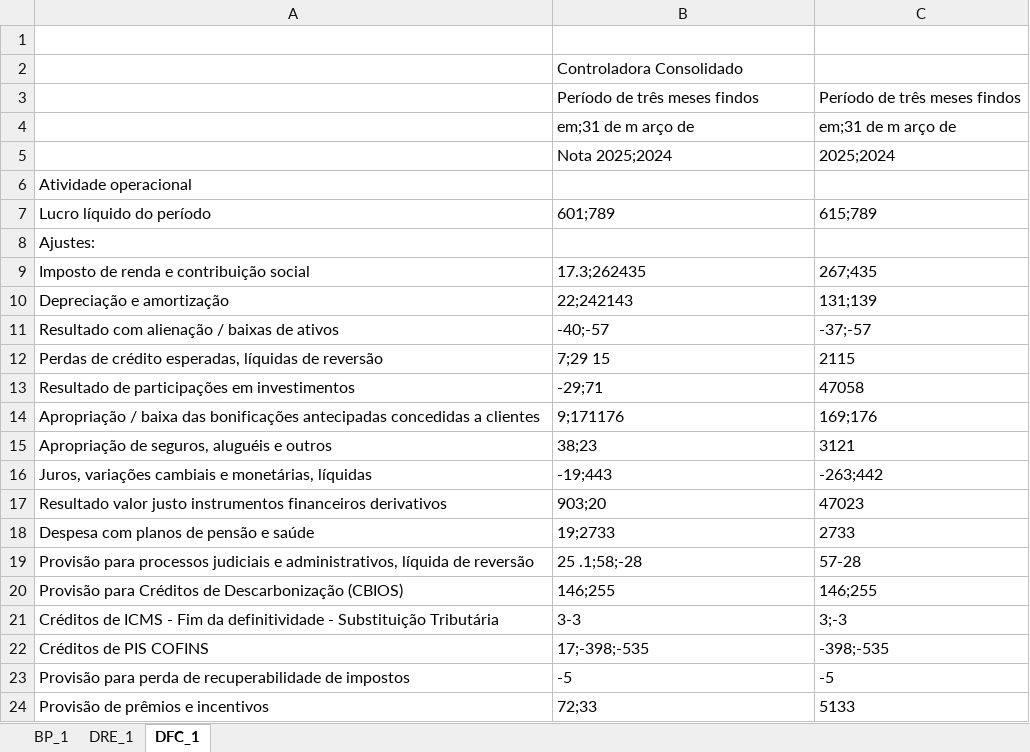
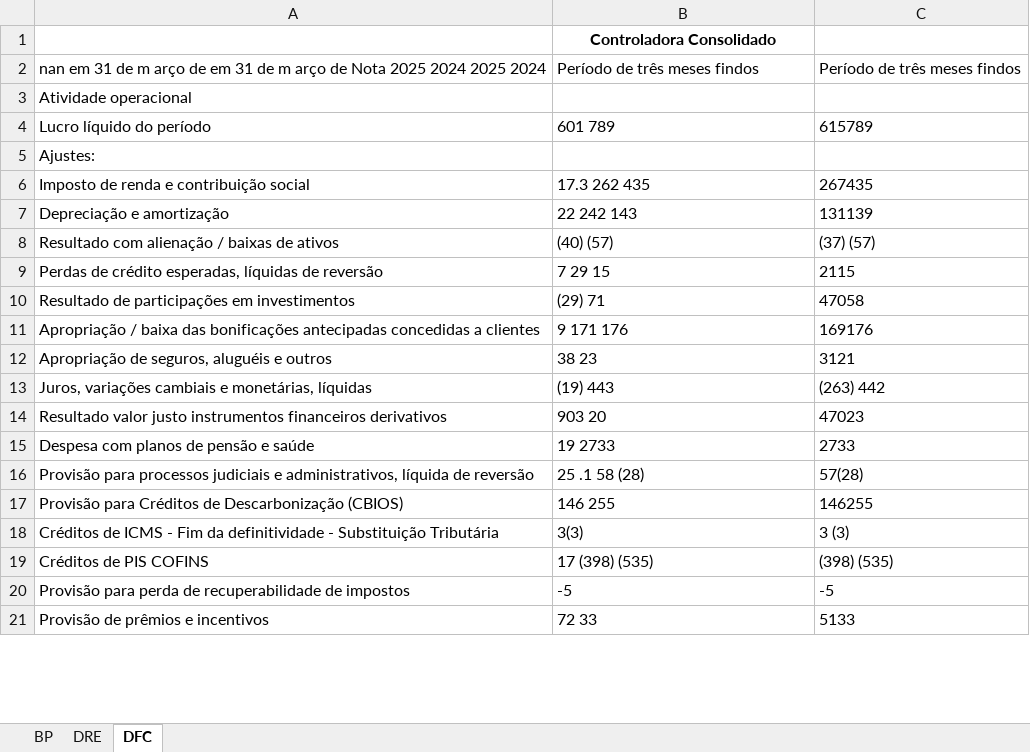
Before and after one commit to jadaojoao/SpreadAutomation, an Excel workbook: vibraITR_tables.xlsx, sheet DFC, drawn as a sheet; only a part is shown; values as stored, in another font and other column widths than the file's, no borders; removed rows and columns are numbered as before the commit, all else as after; the diff covers the shown part only; the diff names each change by its address in the sheet, - before the commit and + after, or states it on an @@ line.

```diff
--- a/vibraITR_tables.xlsx (sheet DFC)
+++ b/vibraITR_tables.xlsx (sheet DFC)
-sheet tab: BP_1
+sheet tab: BP
-sheet tab: DRE_1
+sheet tab: DRE
-sheet tab: DFC_1
+sheet tab: DFC
-row 1: (empty)
@@ B1 bold: off → on, alignment: left → center @@
-A2: (empty)
+A2: nan em 31 de m arço de em 31 de m arço de Nota 2025 2024 2025 2024
-row 4:  | em;31 de m arço de | em;31 de m arço de
-row 5:  | Nota 2025;2024 | 2025;2024
-B4: 601;789
+B4: 601 789
-C4: 615;789
+C4: 615789
-B6: 17.3;262435
+B6: 17.3 262 435
-C6: 267;435
+C6: 267435
-B7: 22;242143
+B7: 22 242 143
-C7: 131;139
+C7: 131139
-B8: -40;-57
+B8: (40) (57)
-C8: -37;-57
+C8: (37) (57)
-B9: 7;29 15
+B9: 7 29 15
-B10: -29;71
+B10: (29) 71
-B11: 9;171176
+B11: 9 171 176
-C11: 169;176
+C11: 169176
-B12: 38;23
+B12: 38 23
-B13: -19;443
+B13: (19) 443
-C13: -263;442
+C13: (263) 442
-B14: 903;20
+B14: 903 20
-B15: 19;2733
+B15: 19 2733
-B16: 25 .1;58;-28
+B16: 25 .1 58 (28)
-C16: 57-28
+C16: 57(28)
-B17: 146;255
+B17: 146 255
-C17: 146;255
+C17: 146255
-B18: 3-3
+B18: 3(3)
-C18: 3;-3
+C18: 3 (3)
-B19: 17;-398;-535
+B19: 17 (398) (535)
-C19: -398;-535
+C19: (398) (535)
-B21: 72;33
+B21: 72 33
```
Also changed, not shown: 69 edited cells elsewhere in this sheet, sheet BP, sheet DRE, 1 other file.
